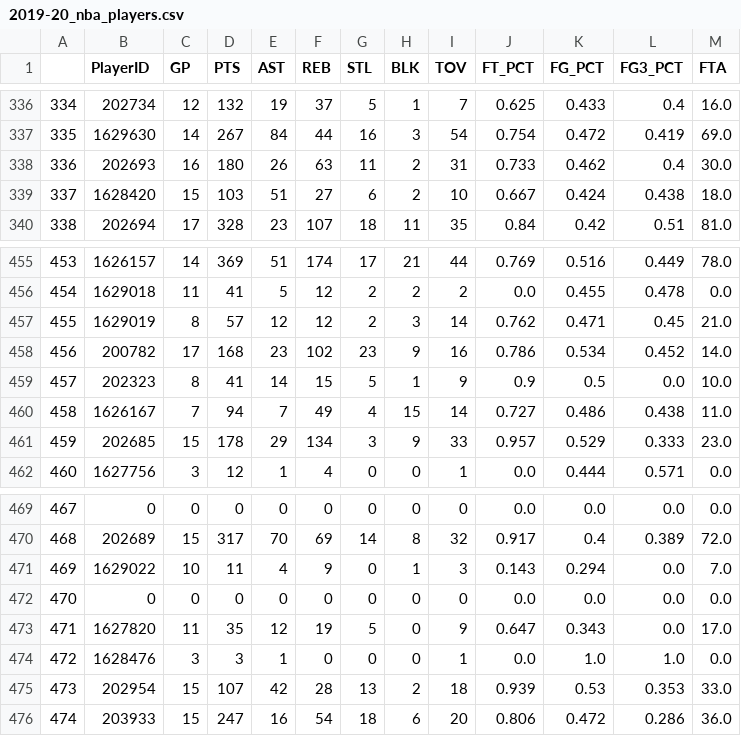
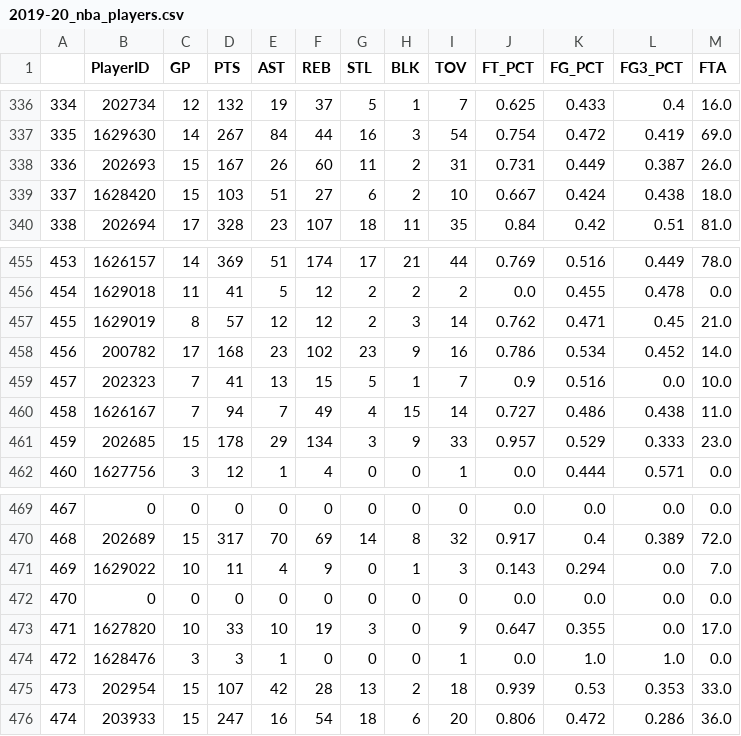
Before and after one commit to peasant98/NBA-Stats-Clustering, a CSV file: 2019-20_nba_players.csv (was data/2019-20_nba_players.csv), drawn as a sheet; only a part is shown, gaps mark what is left out; the diff covers the shown part only.

```diff
--- a/data/2019-20_nba_players.csv
+++ b/2019-20_nba_players.csv
@@ -337,3 +337,3 @@
 335,1629630,14,267,84,44,16,3,54,0.754,0.472,0.419,69.0
-336,202693,16,180,26,63,11,2,31,0.733,0.462,0.4,30.0
+336,202693,15,167,26,60,11,2,31,0.731,0.449,0.387,26.0
 337,1628420,15,103,51,27,6,2,10,0.667,0.424,0.438,18.0
@@ -458,3 +458,3 @@
 456,200782,17,168,23,102,23,9,16,0.786,0.534,0.452,14.0
-457,202323,8,41,14,15,5,1,9,0.9,0.5,0.0,10.0
+457,202323,7,41,13,15,5,1,7,0.9,0.516,0.0,10.0
 458,1626167,7,94,7,49,4,15,14,0.727,0.486,0.438,11.0
@@ -472,3 +472,3 @@
 470,0,0,0,0,0,0,0,0,0.0,0.0,0.0,0.0
-471,1627820,11,35,12,19,5,0,9,0.647,0.343,0.0,17.0
+471,1627820,10,33,10,19,3,0,9,0.647,0.355,0.0,17.0
 472,1628476,3,3,1,0,0,0,1,0.0,1.0,1.0,0.0
```
Also changed, not shown: 66 edited cells elsewhere in this file, 3 other files.
